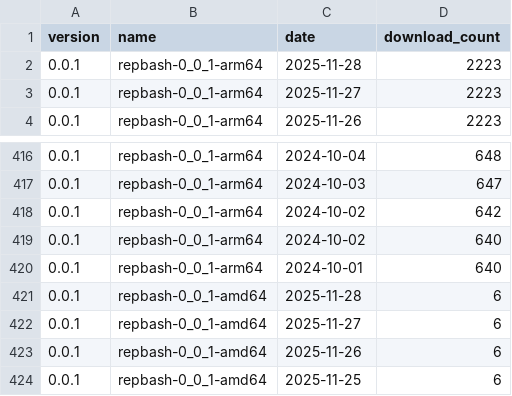
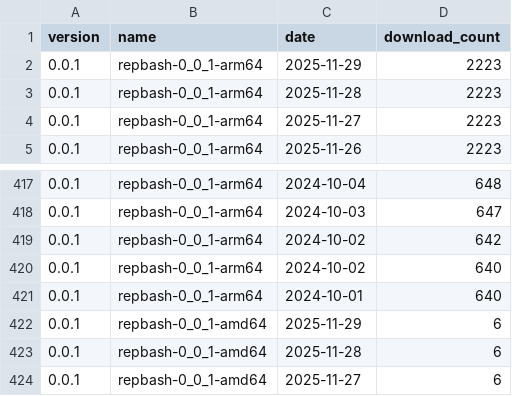
Before and after one commit to ankit1057/CommandClick, a CSV file: statistics/download_count/repbash.csv, drawn as a sheet; only a part is shown, gaps mark what is left out; the shorter side is filled out with more unchanged rows.

```diff
--- a/statistics/download_count/repbash.csv
+++ b/statistics/download_count/repbash.csv
@@ -1,2 +1,3 @@
 version,name,date,download_count
+0.0.1,repbash-0_0_1-arm64,2025-11-29,2223
 0.0.1,repbash-0_0_1-arm64,2025-11-28,2223
@@ -420,2 +421,3 @@ version,name,date,download_count
 0.0.1,repbash-0_0_1-arm64,2024-10-01,640
+0.0.1,repbash-0_0_1-amd64,2025-11-29,6
 0.0.1,repbash-0_0_1-amd64,2025-11-28,6
```
Also changed, not shown: statistics/download_count/CommandClick-Linux.csv, statistics/download_count/CommandClick.csv, 2 other files.
